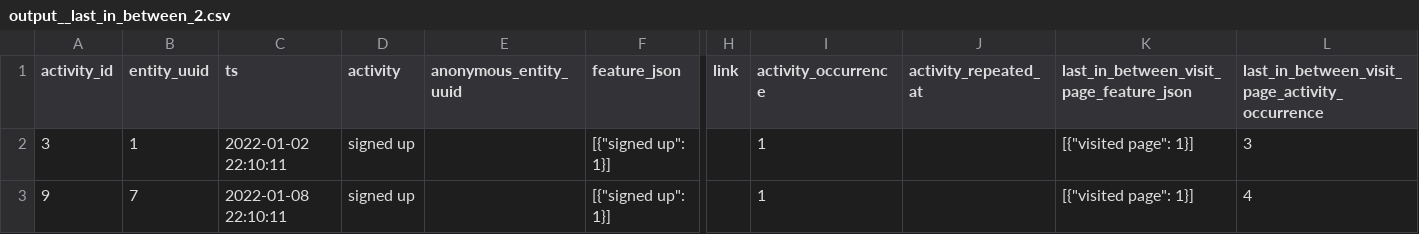
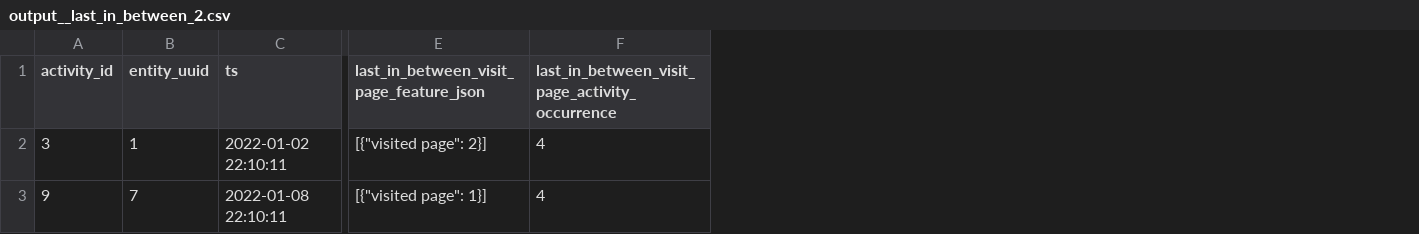
Before and after one commit to tnightengale/dbt-activity-schema, a CSV file: integration_tests/seeds/last_in_between/output/output__last_in_between_2.csv, drawn as a sheet; only a part is shown, gaps mark what is left out; removed rows and columns are numbered as before the commit, all else as after; the diff names each change by its address in the sheet, - before the commit and + after, or states it on an @@ line.

Commit message:
fix: output__last_in_between_2.csv

```diff
--- a/integration_tests/seeds/last_in_between/output/output__last_in_between_2.csv
+++ b/integration_tests/seeds/last_in_between/output/output__last_in_between_2.csv
-column D (activity), rows 2-3: signed up | signed up
-column E (anonymous_entity_uuid), empty
-column F (feature_json), rows 2-3: [{"signed up": 1}] | [{"signed up": 1}]
-column H (link), empty
-column I (activity_occurrence), rows 2-3: 1 | 1
-column J (activity_repeated_at), empty
-E2: [{"visited page": 1}]
+E2: [{"visited page": 2}]
-F2: 3
+F2: 4
```
